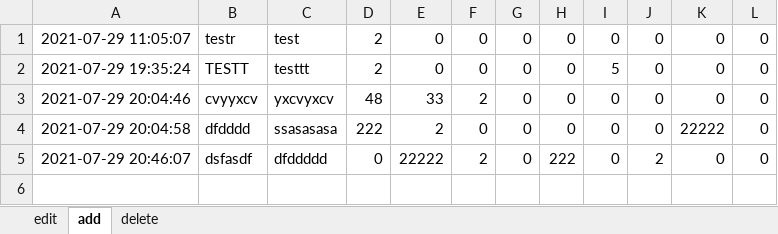
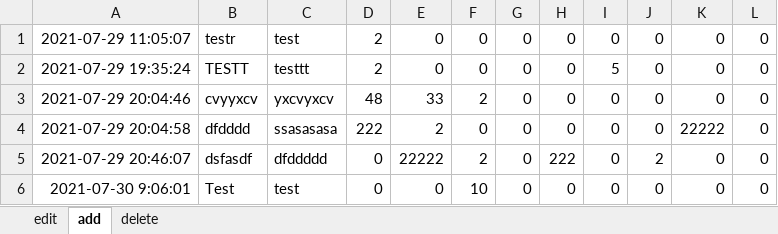
Before and after one commit to jhwarnecke/scooter, an Excel workbook: log_in.xlsx, sheet add, drawn as a sheet; values as stored, in another font and other column widths than the file's, no borders; the diff names each change by its address in the sheet, - before the commit and + after, or states it on an @@ line.

```diff
--- a/log_in.xlsx (sheet add)
+++ b/log_in.xlsx (sheet add)
+row 6: 2021-07-30 9:06:01 | Test | test | 0 | 0 | 10 | 0 | 0 | 0 | 0 | 0 | 0
```
Also changed, not shown: sheet edit, sheet delete, log_out.xlsx, scooter.xlsx, 2 other files.
